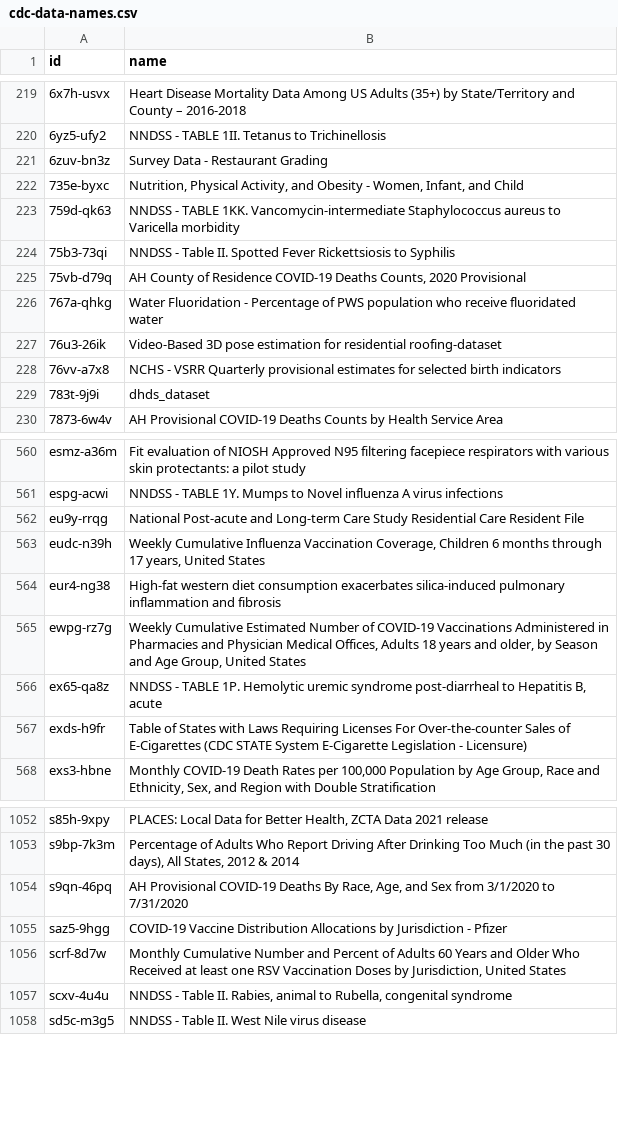
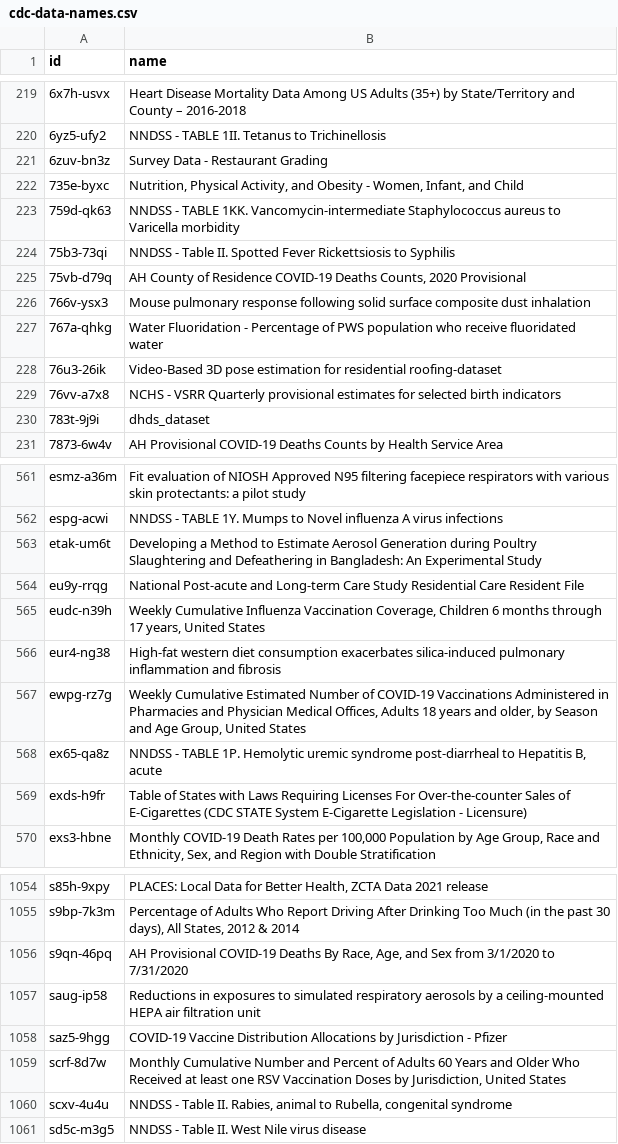
Before and after one commit to jemory/cdc-data-changes, a CSV file: exported_data/cdc-data-names.csv, drawn as a sheet; only a part is shown, gaps mark what is left out.

```diff
--- a/exported_data/cdc-data-names.csv
+++ b/exported_data/cdc-data-names.csv
@@ -225,2 +225,3 @@ id,name
 75vb-d79q,"AH County of Residence COVID-19 Deaths Counts, 2020 Provisional"
+766v-ysx3,Mouse pulmonary response following solid surface composite dust inhalation
 767a-qhkg,Water Fluoridation - Percentage of PWS population who receive fluoridated water
@@ -561,2 +562,3 @@ esmz-a36m,Fit evaluation of NIOSH Approved N95 filtering facepiece respirators w
 espg-acwi,NNDSS - TABLE 1Y. Mumps to Novel influenza A virus infections
+etak-um6t,Developing a Method to Estimate Aerosol Generation during Poultry Slaughtering and Defeathering in Bangladesh:  An Experimental Study
 eu9y-rrqg,National Post-acute and Long-term Care Study Residential Care Resident File
@@ -1054,2 +1056,3 @@ s9bp-7k3m,"Percentage of Adults Who Report Driving After Drinking Too Much (in t
 s9qn-46pq,"AH Provisional COVID-19 Deaths By Race, Age, and Sex from 3/1/2020 to 7/31/2020"
+saug-ip58,Reductions in exposures to simulated respiratory aerosols by a ceiling-mounted HEPA air filtration unit
 saz5-9hgg,COVID-19 Vaccine Distribution Allocations by Jurisdiction - Pfizer
```
Also changed, not shown: 3 other files.
